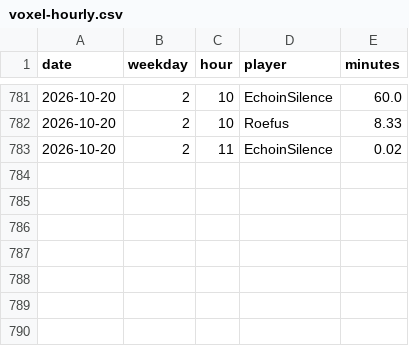
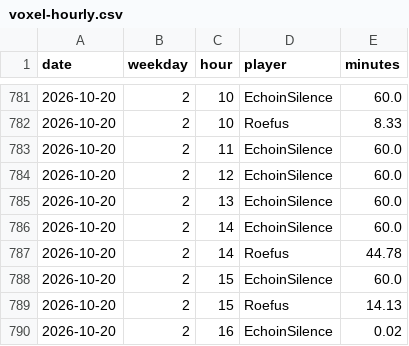
Before and after one commit to mathijsboogaert/Voxel, a CSV file: docs/data/voxel-hourly.csv, drawn as a sheet; only a part is shown, gaps mark what is left out.

```diff
--- a/docs/data/voxel-hourly.csv
+++ b/docs/data/voxel-hourly.csv
@@ -782,2 +782,9 @@ date,weekday,hour,player,minutes
 2026-10-20,2,10,Roefus,8.33
-2026-10-20,2,11,EchoinSilence,0.02
+2026-10-20,2,11,EchoinSilence,60.0
+2026-10-20,2,12,EchoinSilence,60.0
+2026-10-20,2,13,EchoinSilence,60.0
+2026-10-20,2,14,EchoinSilence,60.0
+2026-10-20,2,14,Roefus,44.78
+2026-10-20,2,15,EchoinSilence,60.0
+2026-10-20,2,15,Roefus,14.13
+2026-10-20,2,16,EchoinSilence,0.02
```
Also changed, not shown: docs/data/afk-history.csv, docs/data/voxel-events.csv, 3 other files.
